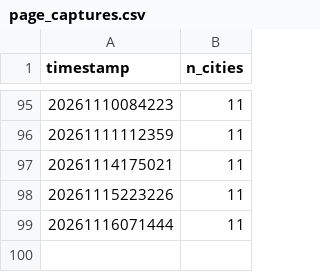
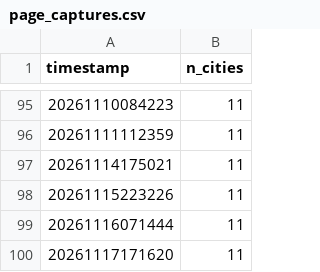
Before and after one commit to EwoutH/robotaxi_stats, a CSV file: areas/tesla/data/page_captures.csv, drawn as a sheet; only a part is shown, gaps mark what is left out.

```diff
--- a/areas/tesla/data/page_captures.csv
+++ b/areas/tesla/data/page_captures.csv
@@ -99 +99,2 @@ timestamp,n_cities
 20261116071444,11
+20261117171620,11
```
Also changed, not shown: areas/tesla/data/page_cities.csv.
